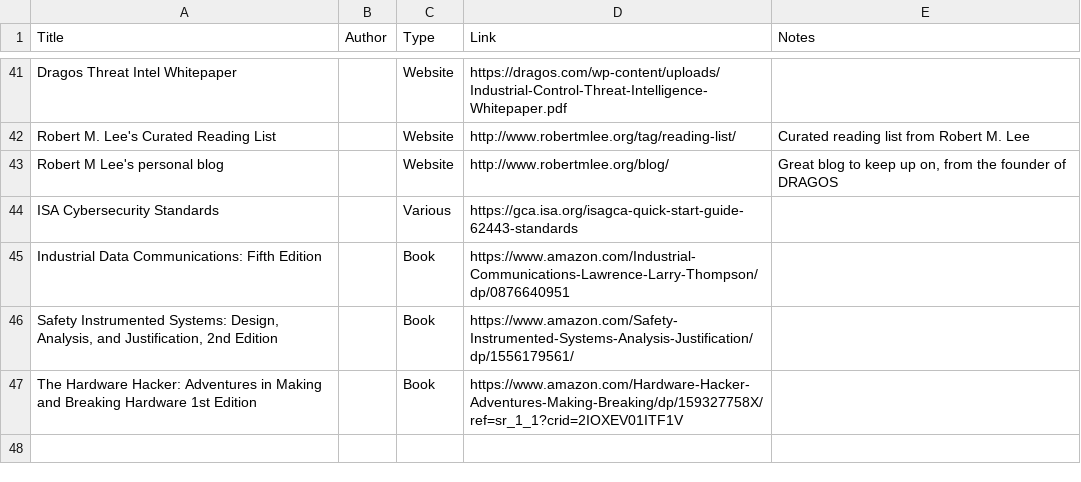
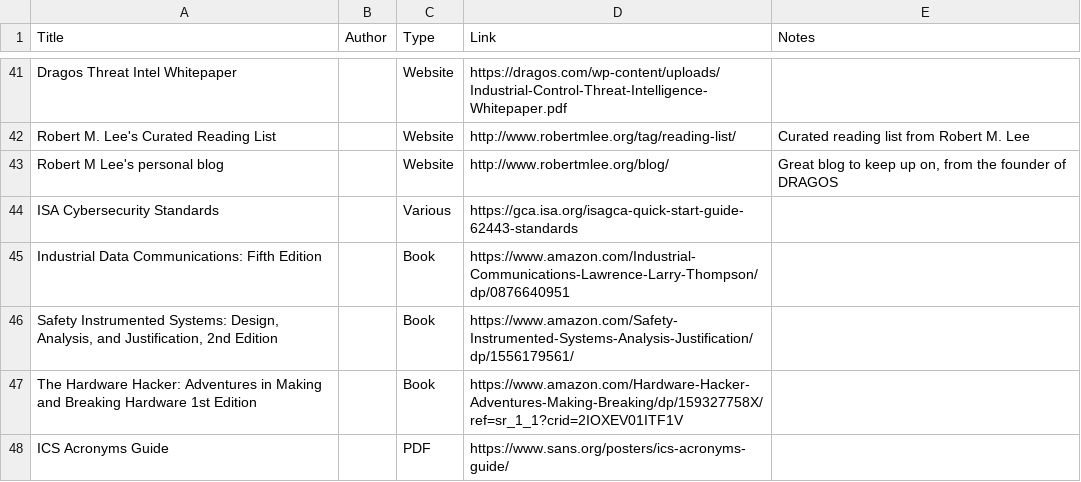
Before and after one commit to Ka0sKl0wN/ICS-Security-Study-Resources, a CSV file: Reading.csv, drawn as a sheet; only a part is shown, gaps mark what is left out; the diff names each change by its address in the sheet, - before the commit and + after, or states it on an @@ line.

Commit message:
Add files via upload

```diff
--- a/Reading.csv
+++ b/Reading.csv
+row 48: ICS Acronyms Guide |  | PDF | https://www.sans.org/posters/ics-acronyms-guide/
```
